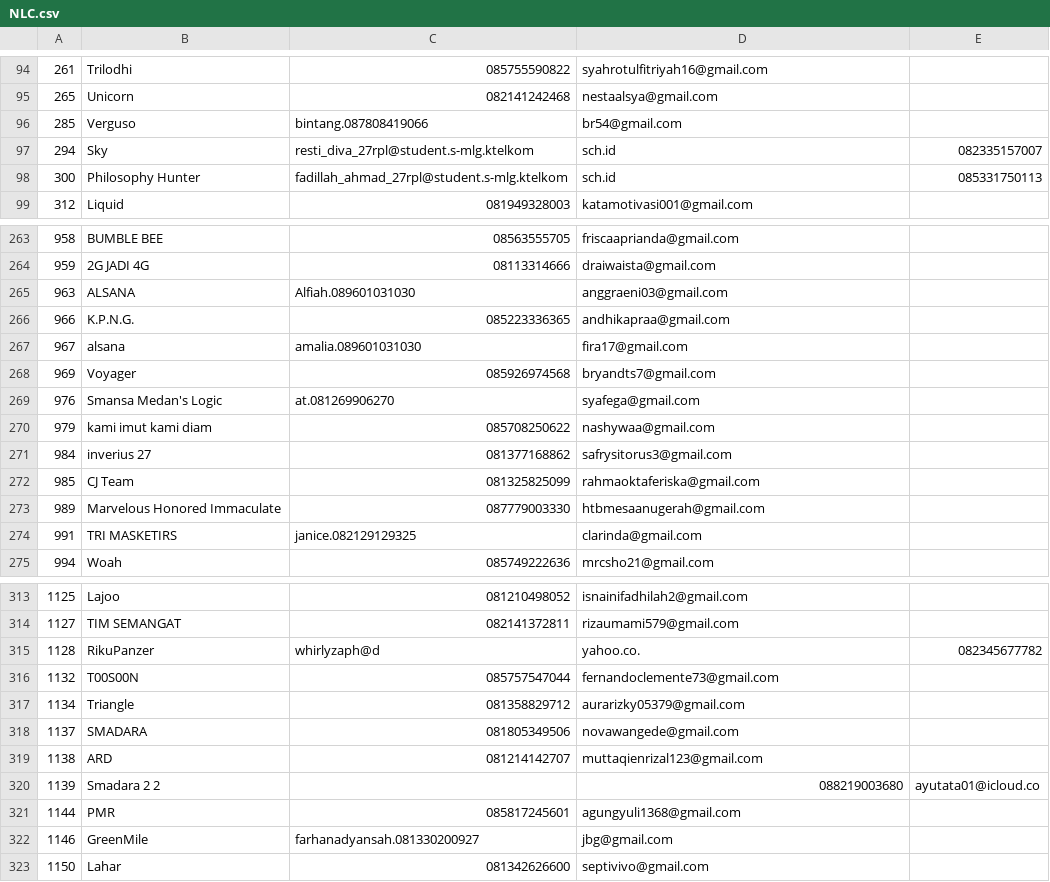
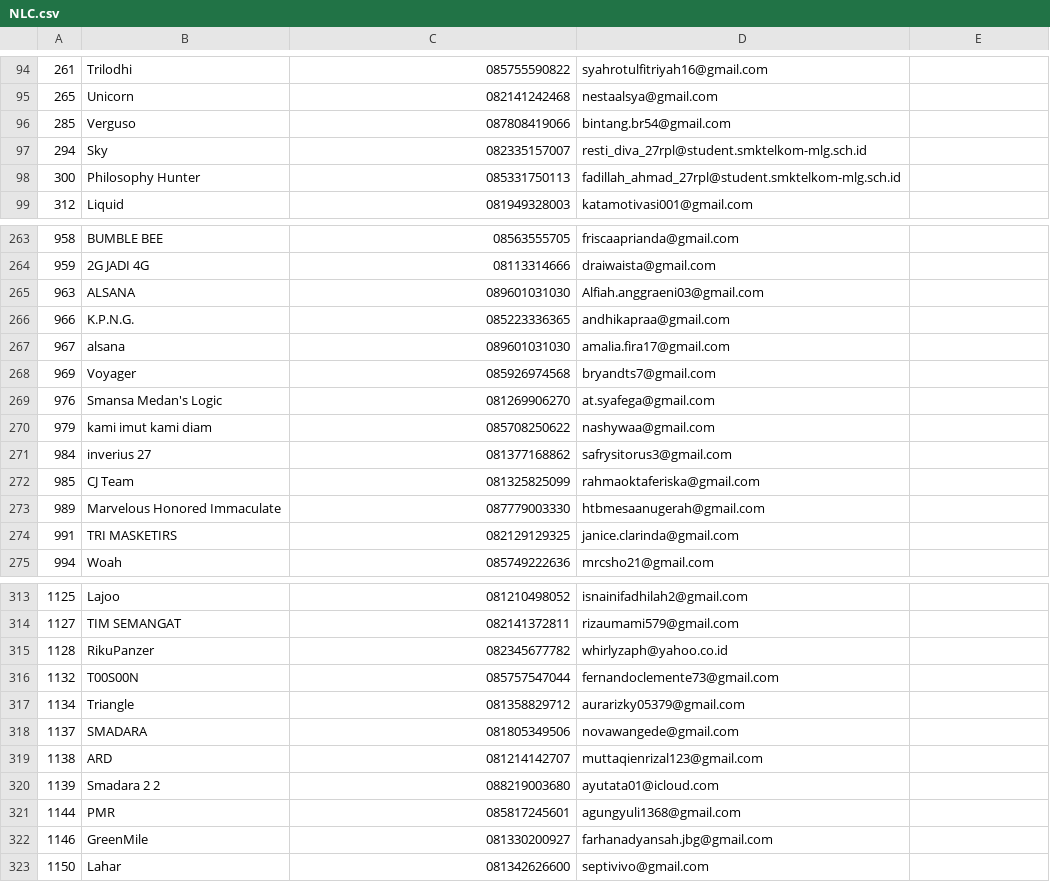
Before and after one commit to durianpeople/NLCOnline_SCH, a CSV file: applications/nlc-online/NLC.csv, drawn as a sheet; only a part is shown, gaps mark what is left out; the diff covers the shown part only.

```diff
--- a/applications/nlc-online/NLC.csv
+++ b/applications/nlc-online/NLC.csv
@@ -95,5 +95,5 @@
 265,Unicorn,082141242468,nestaalsya@gmail.com
-285,Verguso,bintang.087808419066,br54@gmail.com
-294,Sky,resti_diva_27rpl@student.s-mlg.ktelkom,sch.id,082335157007
-300,Philosophy Hunter,fadillah_ahmad_27rpl@student.s-mlg.ktelkom,sch.id,085331750113
+285,Verguso,087808419066,bintang.br54@gmail.com
+294,Sky,082335157007,resti_diva_27rpl@student.smktelkom-mlg.sch.id
+300,Philosophy Hunter,085331750113,fadillah_ahmad_27rpl@student.smktelkom-mlg.sch.id
 312,Liquid,081949328003,katamotivasi001@gmail.com
@@ -264,7 +264,7 @@
 959,2G JADI 4G,08113314666,draiwaista@gmail.com
-963,ALSANA,Alfiah.089601031030,anggraeni03@gmail.com
+963,ALSANA,089601031030,Alfiah.anggraeni03@gmail.com
 966,K.P.N.G.,085223336365,andhikapraa@gmail.com
-967,alsana,amalia.089601031030,fira17@gmail.com
+967,alsana,089601031030,amalia.fira17@gmail.com
 969,Voyager,085926974568,bryandts7@gmail.com
-976,Smansa Medan's Logic,at.081269906270,syafega@gmail.com
+976,Smansa Medan's Logic,081269906270,at.syafega@gmail.com
 979,kami imut kami diam,085708250622,nashywaa@gmail.com
@@ -273,3 +273,3 @@
 989,Marvelous Honored Immaculate,087779003330,htbmesaanugerah@gmail.com
-991,TRI MASKETIRS,janice.082129129325,clarinda@gmail.com
+991,TRI MASKETIRS,082129129325,janice.clarinda@gmail.com
 994,Woah,085749222636,mrcsho21@gmail.com
@@ -314,3 +314,3 @@
 1127,TIM SEMANGAT,082141372811,rizaumami579@gmail.com
-1128,RikuPanzer,whirlyzaph@d,yahoo.co.,082345677782
+1128,RikuPanzer,082345677782,whirlyzaph@yahoo.co.id
 1132,T00S00N,085757547044,fernandoclemente73@gmail.com
@@ -319,5 +319,5 @@
 1138,ARD,081214142707,muttaqienrizal123@gmail.com
-1139,Smadara 2 2,,088219003680,ayutata01@icloud.co
+1139,Smadara 2 2,088219003680,ayutata01@icloud.com
 1144,PMR,085817245601,agungyuli1368@gmail.com
-1146,GreenMile,farhanadyansah.081330200927,jbg@gmail.com
+1146,GreenMile,081330200927,farhanadyansah.jbg@gmail.com
 1150,Lahar,081342626600,septivivo@gmail.com
```
Also changed, not shown: 1 added row and 115 edited cells elsewhere in this file, 3 other files.
